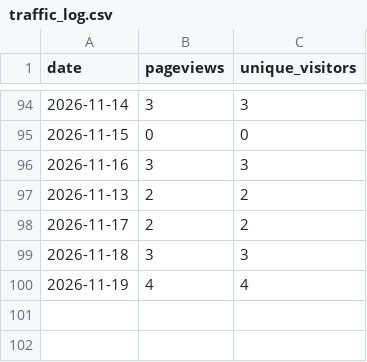
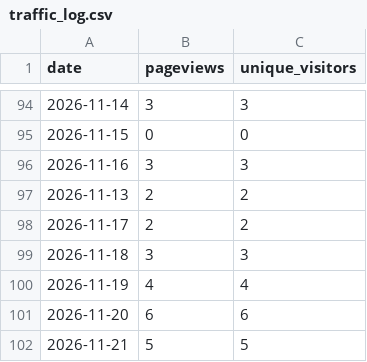
Before and after one commit to DoiEnnoson/china-energy-monitor, a CSV file: data/traffic_log.csv, drawn as a sheet; only a part is shown, gaps mark what is left out; the diff names each change by its address in the sheet, - before the commit and + after, or states it on an @@ line.

```diff
--- a/data/traffic_log.csv
+++ b/data/traffic_log.csv
+row 101: 2026-11-20 | 6 | 6
+row 102: 2026-11-21 | 5 | 5
```
Also changed, not shown: data/newsletter_log.csv, 1 other file.
